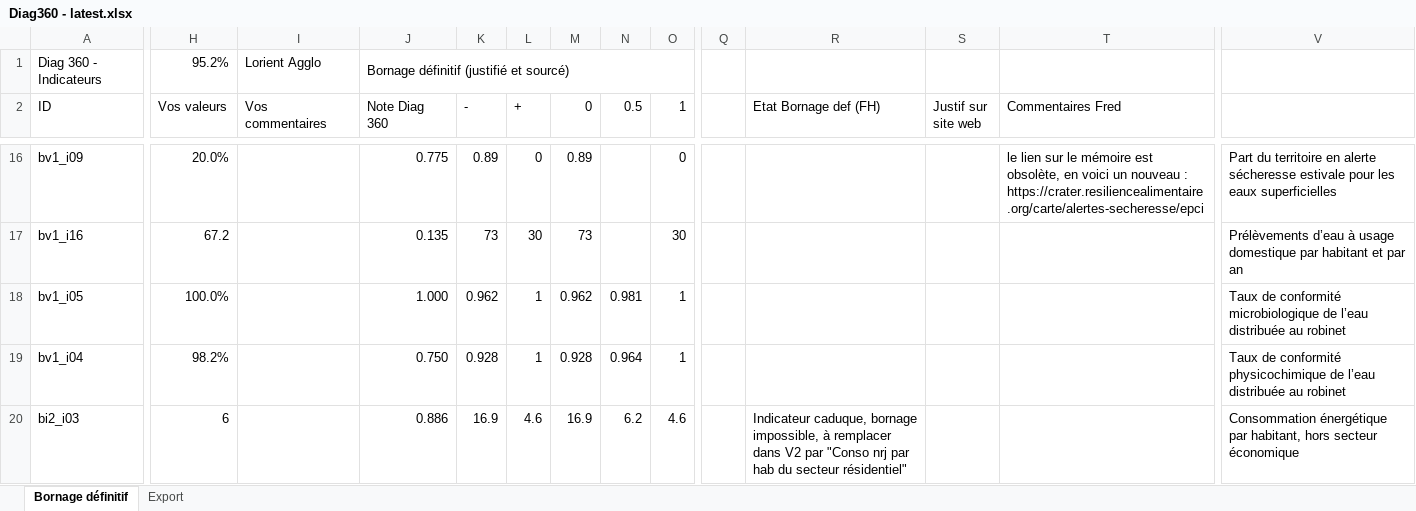
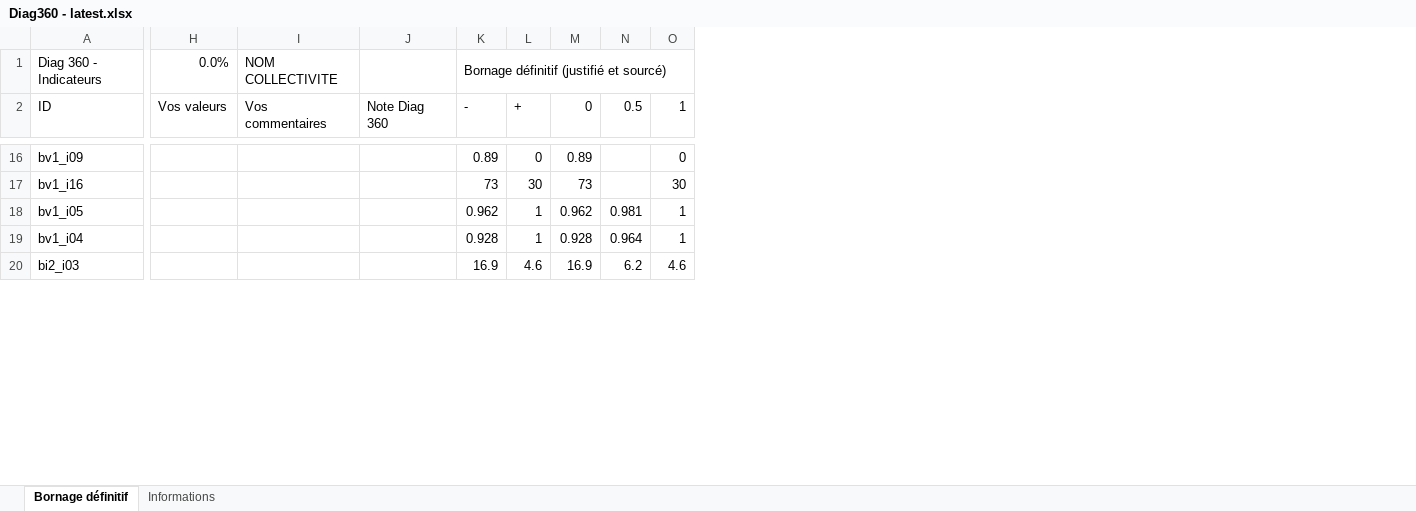
Before and after one commit to Konsilion/diag360, an Excel workbook: mkdocs/media/versions/Diag360 - latest.xlsx, sheet Bornage définitif, drawn as a sheet; only a part is shown, gaps mark what is left out; values as stored, in another font and other column widths than the file's, no cell formats; charts and pictures and conditional formats not drawn; the diff covers the shown part only; the diff names each change by its address in the sheet, - before the commit and + after, or states it on an @@ line.

```diff
--- a/mkdocs/media/versions/Diag360 - latest.xlsx (sheet Bornage définitif)
+++ b/mkdocs/media/versions/Diag360 - latest.xlsx (sheet Bornage définitif)
@@ sheet tab hidden: Export @@
@@ sheet tab unhidden: Informations @@
-column Q, empty
-column R (Etat Bornage def (FH)), row 20: Indicateur caduque, bornage impossible, à remplacer dans V2 par "Conso nrj par hab du secteur résidentiel"
-column S (Justif sur site web), empty
-column T (Commentaires Fred), row 16: le lien sur le mémoire est obsolète, en voici un nouveau : https://crater.resiliencealimentaire.org/carte/alertes-secheresse/epci
-column V, rows 16-20: Part du territoire en alerte sécheresse estivale pour les eaux superficielles | Prélèvements d’eau à usage domestique par habitant et par an | Taux de conformité microbiologique de l’eau distribuée au robinet | Taux de conformité physicochimique de l’eau distribuée au robinet | Consommation énergétique par habitant, hors secteur économique
-H1 (Vos valeurs): 95.2%
+H1 (Vos valeurs): 0.0%
-I1 (Vos commentaires): Lorient Agglo
+I1 (Vos commentaires): NOM COLLECTIVITE
-J1 (Note Diag 360): Bornage définitif (justifié et sourcé)
+J1 (Note Diag 360): (empty)
-J1:O1 merged
-K1 (-): (empty)
+K1 (-): Bornage définitif (justifié et sourcé)
+K1:P1 merged
-H16 (Vos valeurs): 20.0%
+H16 (Vos valeurs): (empty)
-J16 (Note Diag 360): 0.775
+J16 (Note Diag 360): (empty)
-H17 (Vos valeurs): 67.2
+H17 (Vos valeurs): (empty)
-J17 (Note Diag 360): 0.135
+J17 (Note Diag 360): (empty)
-H18 (Vos valeurs): 100.0%
+H18 (Vos valeurs): (empty)
-J18 (Note Diag 360): 1.000
+J18 (Note Diag 360): (empty)
-H19 (Vos valeurs): 98.2%
+H19 (Vos valeurs): (empty)
-J19 (Note Diag 360): 0.750
+J19 (Note Diag 360): (empty)
-H20 (Vos valeurs): 6
+H20 (Vos valeurs): (empty)
-J20 (Note Diag 360): 0.886
+J20 (Note Diag 360): (empty)
```
Also changed, not shown: 1 removed column and 240 edited cells elsewhere in this sheet, cell formats.
